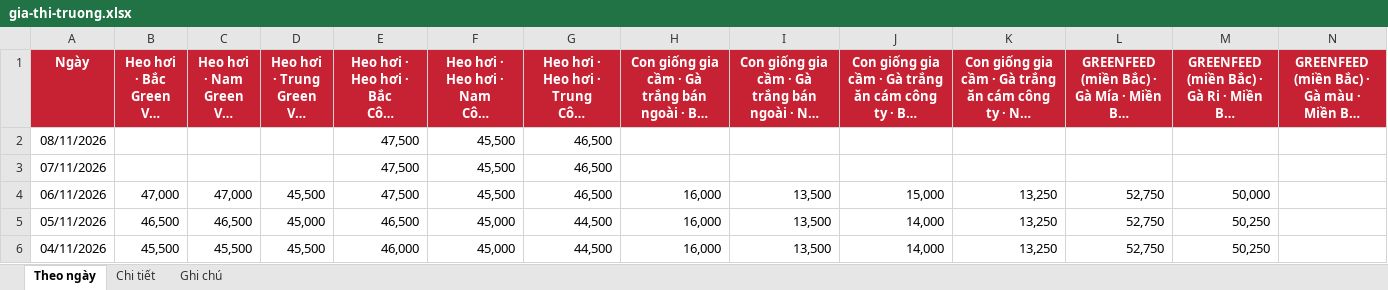
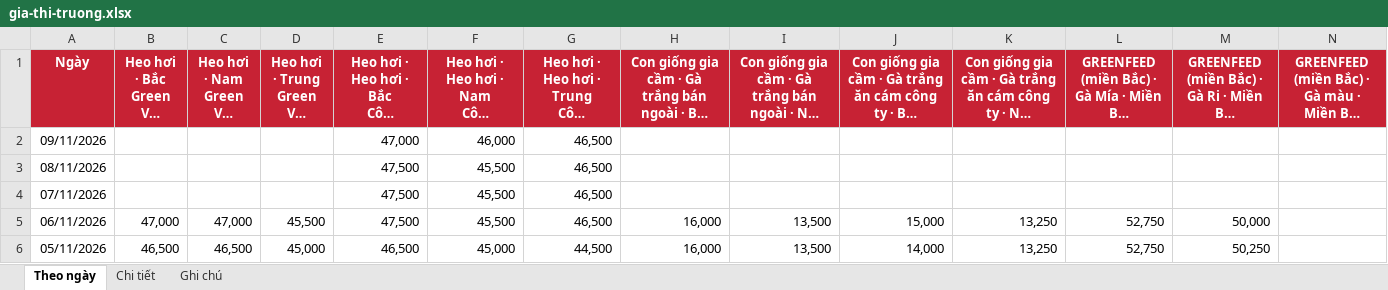
Before and after one commit to thuantran1268/farmcalc, an Excel workbook: data/gia-thi-truong.xlsx, sheet Theo ngày, drawn as a sheet; only a part is shown; the shorter side is filled out with more unchanged rows; long unchanged cells end in …; values as stored, in another font and other column widths than the file's, no borders; rows hold the shown columns only; the diff names each change by its address in the sheet, - before the commit and + after, or states it on an @@ line.

```diff
--- a/data/gia-thi-truong.xlsx (sheet Theo ngày)
+++ b/data/gia-thi-truong.xlsx (sheet Theo ngày)
+row 2: 09/11/2026 |  |  |  | 47,000 | 46,000 | 46,500
```
Also changed, not shown: sheet Chi tiết, sheet Ghi chú, 1 other file.
